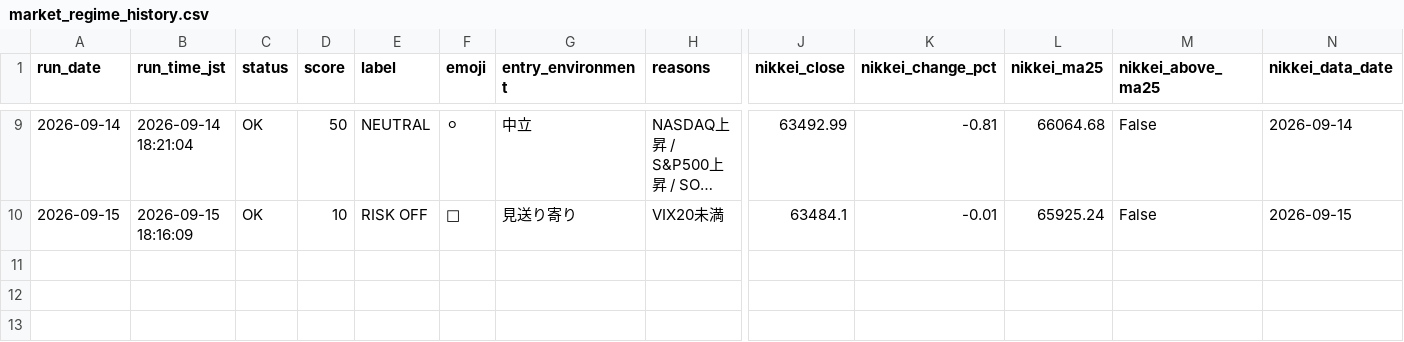
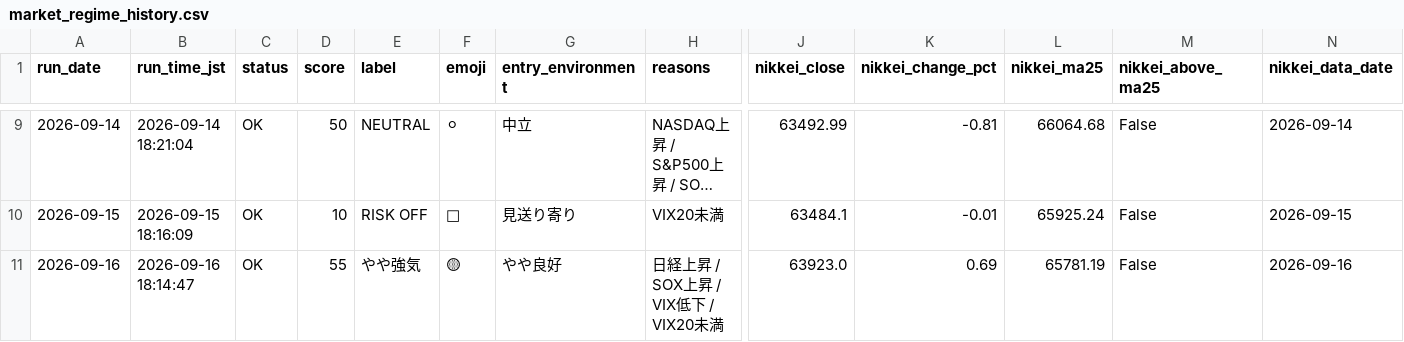
Before and after one commit to rikubell0954-del/stock-monito, a CSV file: results/market_regime_history.csv, drawn as a sheet; only a part is shown, gaps mark what is left out; long unchanged cells end in …; rows hold the shown columns only; the diff names each change by its address in the sheet, - before the commit and + after, or states it on an @@ line.

```diff
--- a/results/market_regime_history.csv
+++ b/results/market_regime_history.csv
+row 11: 2026-09-16 | 2026-09-16 18:14:47 | OK | 55 | やや強気 | 🟡 | やや良好 | 日経上昇 / SOX上昇 / VIX低下 / VIX20未満 | 63923.0 | 0.69 | 65781.19 | False | 2026-09-16
```
Also changed, not shown: results/ranked_candidates.csv, results/screening_result.csv, 10 other files.
